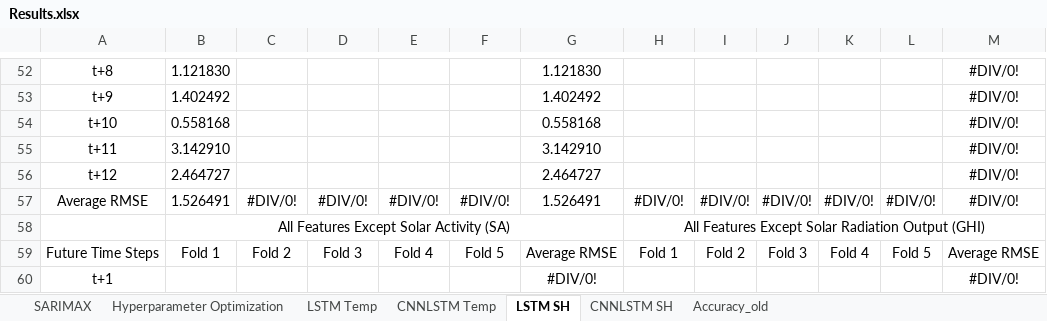
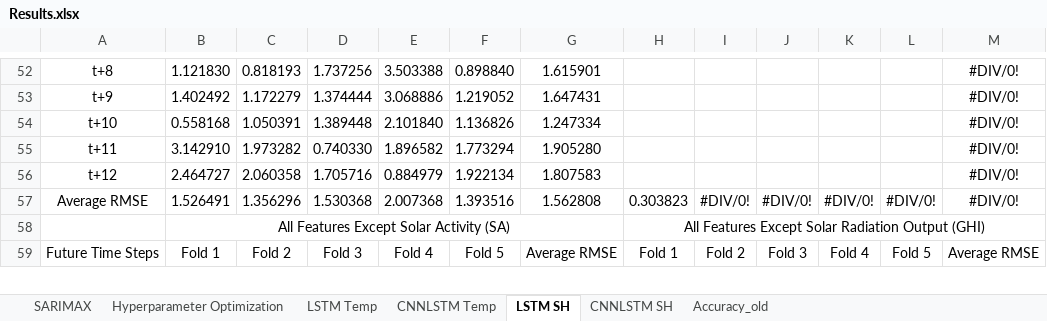
Before and after one commit to vicphysics/Temperature_and_Specific_Humidity_Prediction, an Excel workbook: Results.xlsx, sheet LSTM SH, drawn as a sheet; only a part is shown, gaps mark what is left out; values as stored, in another font and other column widths than the file's, no borders; removed rows and columns are numbered as before the commit, all else as after; the diff covers the shown part only; the diff names each change by its address in the sheet, - before the commit and + after, or states it on an @@ line.

```diff
--- a/Results.xlsx (sheet LSTM SH)
+++ b/Results.xlsx (sheet LSTM SH)
-C52: (empty)
+C52: 0.818193
-D52: (empty)
+D52: 1.737256
-E52: (empty)
+E52: 3.503388
-F52: (empty)
+F52: 0.898840
-G52: 1.121830
+G52: 1.615901
-C53: (empty)
+C53: 1.172279
-D53: (empty)
+D53: 1.374444
-E53: (empty)
+E53: 3.068886
-F53: (empty)
+F53: 1.219052
-G53: 1.402492
+G53: 1.647431
-C54: (empty)
+C54: 1.050391
-D54: (empty)
+D54: 1.389448
-E54: (empty)
+E54: 2.101840
-F54: (empty)
+F54: 1.136826
-G54: 0.558168
+G54: 1.247334
-C55: (empty)
+C55: 1.973282
-D55: (empty)
+D55: 0.740330
-E55: (empty)
+E55: 1.896582
-F55: (empty)
+F55: 1.773294
-G55: 3.142910
+G55: 1.905280
-C56: (empty)
+C56: 2.060358
-D56: (empty)
+D56: 1.705716
-E56: (empty)
+E56: 0.884979
-F56: (empty)
+F56: 1.922134
-G56: 2.464727
+G56: 1.807583
-C57: #DIV/0!
+C57: 1.356296
-D57: #DIV/0!
+D57: 1.530368
-E57: #DIV/0!
+E57: 2.007368
-F57: #DIV/0!
+F57: 1.393516
-G57: 1.526491
+G57: 1.562808
-H57: #DIV/0!
+H57: 0.303823
-row 60: t+1 |  |  |  |  |  | #DIV/0! |  |  |  |  |  | #DIV/0!
```
Also changed, not shown: 14 added rows, 13 removed rows and 30 edited cells elsewhere in this sheet, sheet Hyperparameter Optimization, 1 other file.
